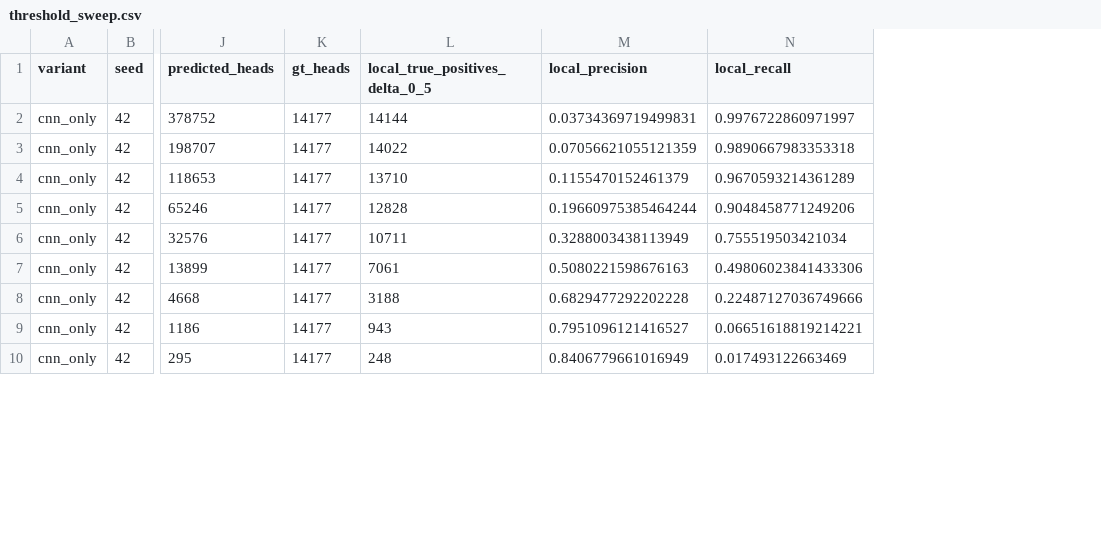
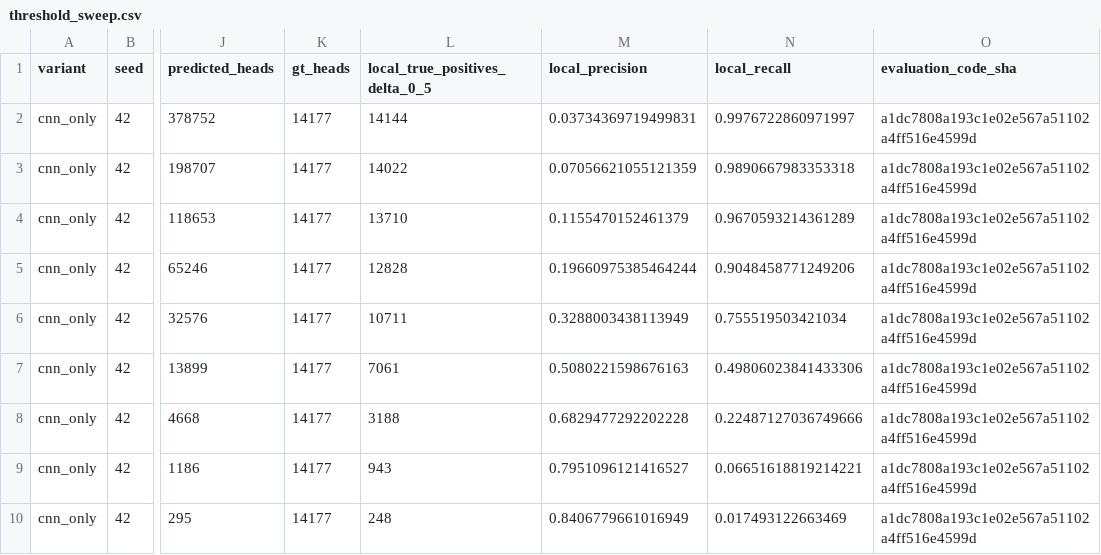
Before and after one commit to xinnan369/looped-transform, a CSV file: reports/LC-002R/threshold_sweep.csv, drawn as a sheet; only a part is shown, gaps mark what is left out; the diff names each change by its address in the sheet, - before the commit and + after, or states it on an @@ line.

```diff
--- a/reports/LC-002R/threshold_sweep.csv
+++ b/reports/LC-002R/threshold_sweep.csv
+column O (evaluation_code_sha), rows 2-10: all a1dc7808a193c1e02e567a51102a4ff516e4599d
```
Also changed, not shown: 9 other files.
